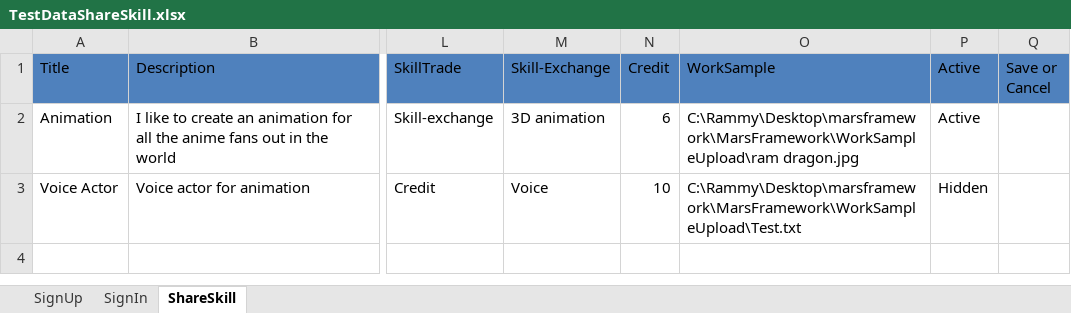
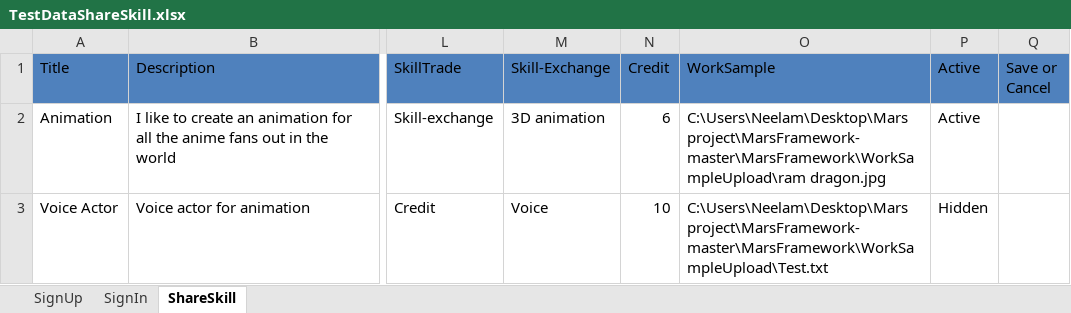
Before and after one commit to neelam-github/MarsFramework, an Excel workbook: MarsFramework/ExcelData/TestDataShareSkill.xlsx, sheet ShareSkill, drawn as a sheet; only a part is shown, gaps mark what is left out; values as stored, in another font and other column widths than the file's, no borders; the diff names each change by its address in the sheet, - before the commit and + after, or states it on an @@ line.

```diff
--- a/MarsFramework/ExcelData/TestDataShareSkill.xlsx (sheet ShareSkill)
+++ b/MarsFramework/ExcelData/TestDataShareSkill.xlsx (sheet ShareSkill)
-O2 (WorkSample): C:\Rammy\Desktop\marsframework\MarsFramework\WorkSampleUpload\ram dragon.jpg
+O2 (WorkSample): C:\Users\Neelam\Desktop\Mars project\MarsFramework-master\MarsFramework\WorkSampleUpload\ram dragon.jpg
-O3 (WorkSample): C:\Rammy\Desktop\marsframework\MarsFramework\WorkSampleUpload\Test.txt
+O3 (WorkSample): C:\Users\Neelam\Desktop\Mars project\MarsFramework-master\MarsFramework\WorkSampleUpload\Test.txt
```
Also changed, not shown: sheet SignUp, sheet SignIn, MarsFramework/ExcelData/TestDataManageListings.xlsx, Test cases and condition for Competition Task.xlsx, 6 other files.
